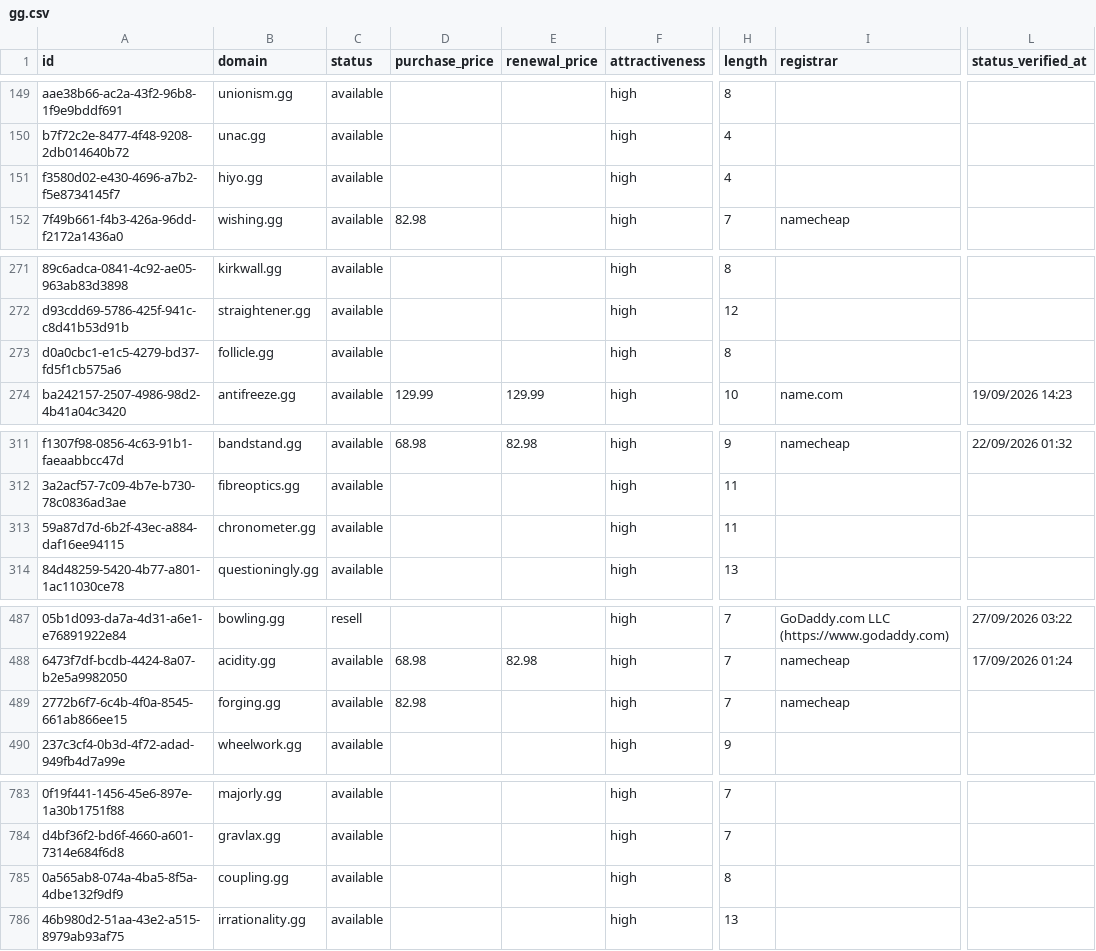
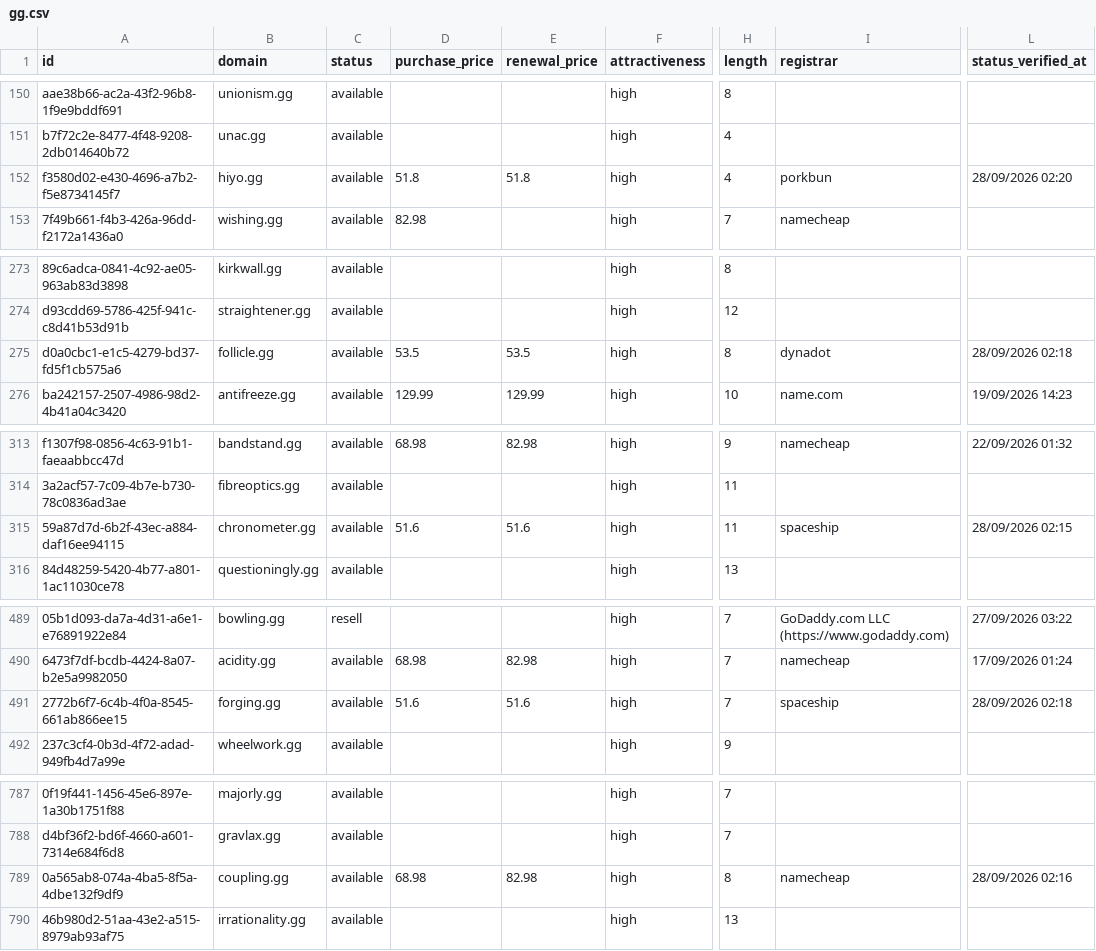
Before and after one commit to UniqueDomains/gg-oneword-domains, a CSV file: gg.csv, drawn as a sheet; only a part is shown, gaps mark what is left out; addresses are those after the commit; the diff covers the shown part only; the diff names each change by its address in the sheet, - before the commit and + after, or states it on an @@ line.

```diff
--- a/gg.csv
+++ b/gg.csv
-D152 (purchase_price): (empty)
+D152 (purchase_price): 51.8
-E152 (renewal_price): (empty)
+E152 (renewal_price): 51.8
-I152 (registrar): (empty)
+I152 (registrar): porkbun
-L152 (status_verified_at): (empty)
+L152 (status_verified_at): 28/09/2026 02:20
-D275 (purchase_price): (empty)
+D275 (purchase_price): 53.5
-E275 (renewal_price): (empty)
+E275 (renewal_price): 53.5
-I275 (registrar): (empty)
+I275 (registrar): dynadot
-L275 (status_verified_at): (empty)
+L275 (status_verified_at): 28/09/2026 02:18
-D315 (purchase_price): (empty)
+D315 (purchase_price): 51.6
-E315 (renewal_price): (empty)
+E315 (renewal_price): 51.6
-I315 (registrar): (empty)
+I315 (registrar): spaceship
-L315 (status_verified_at): (empty)
+L315 (status_verified_at): 28/09/2026 02:15
-D491 (purchase_price): 82.98
+D491 (purchase_price): 51.6
-E491 (renewal_price): (empty)
+E491 (renewal_price): 51.6
-I491 (registrar): namecheap
+I491 (registrar): spaceship
-L491 (status_verified_at): (empty)
+L491 (status_verified_at): 28/09/2026 02:18
-D789 (purchase_price): (empty)
+D789 (purchase_price): 68.98
-E789 (renewal_price): (empty)
+E789 (renewal_price): 82.98
-I789 (registrar): (empty)
+I789 (registrar): namecheap
-L789 (status_verified_at): (empty)
+L789 (status_verified_at): 28/09/2026 02:16
```
Also changed, not shown: 4 added rows, 4 removed rows and 70 edited cells elsewhere in this file, 4 other files.
